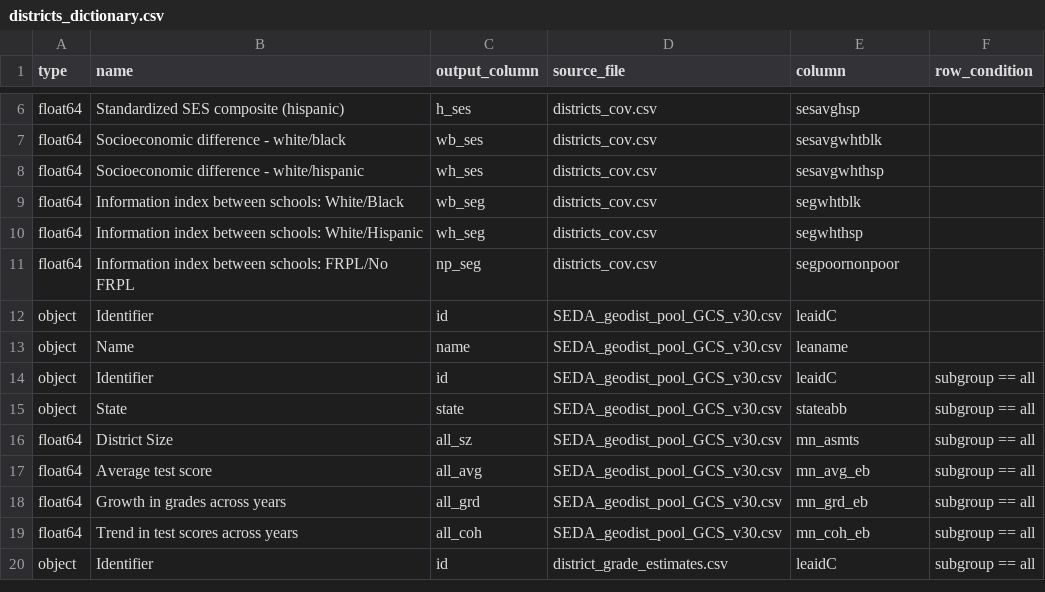
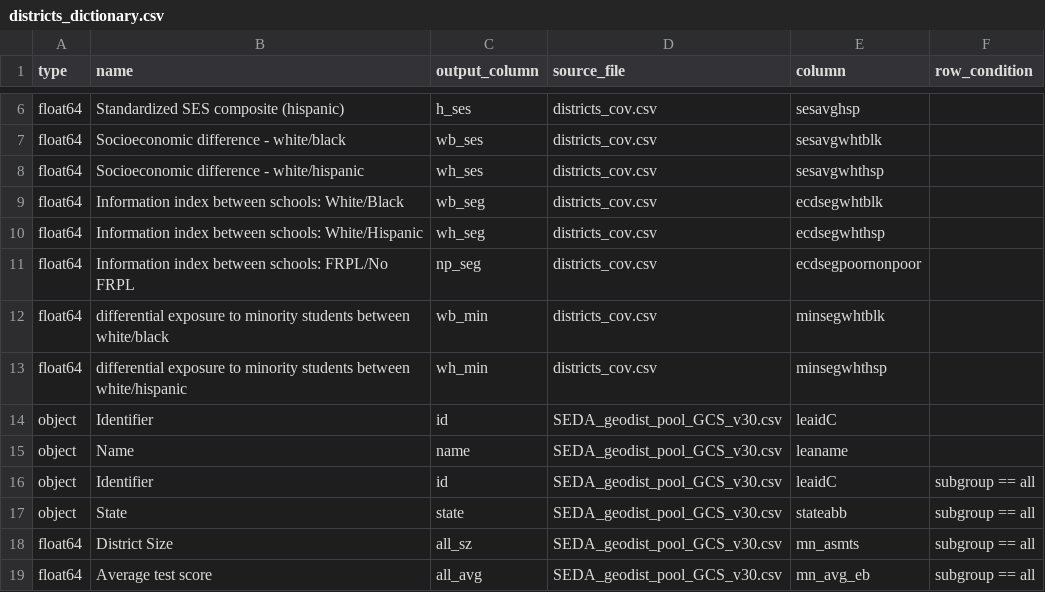
Before and after one commit to Hyperobjekt/seda-etl, a CSV file: dictionaries/districts_dictionary.csv, drawn as a sheet; only a part is shown, gaps mark what is left out; the shorter side is filled out with more unchanged rows.

Commit message:
add differential exposure to minority students variable

```diff
--- a/dictionaries/districts_dictionary.csv
+++ b/dictionaries/districts_dictionary.csv
@@ -8,5 +8,7 @@ float64,Socioeconomic difference - white/black,wb_ses,districts_cov.csv,sesavgwh
 float64,Socioeconomic difference - white/hispanic,wh_ses,districts_cov.csv,sesavgwhthsp,
-float64,Information index between schools: White/Black,wb_seg,districts_cov.csv,segwhtblk,
-float64,Information index between schools: White/Hispanic,wh_seg,districts_cov.csv,segwhthsp,
-float64,Information index between schools: FRPL/No FRPL,np_seg,districts_cov.csv,segpoornonpoor,
+float64,Information index between schools: White/Black,wb_seg,districts_cov.csv,ecdsegwhtblk,
+float64,Information index between schools: White/Hispanic,wh_seg,districts_cov.csv,ecdsegwhthsp,
+float64,Information index between schools: FRPL/No FRPL,np_seg,districts_cov.csv,ecdsegpoornonpoor,
+float64,differential exposure to minority students between white/black,wb_min,districts_cov.csv,minsegwhtblk,
+float64,differential exposure to minority students between white/hispanic,wh_min,districts_cov.csv,minsegwhthsp,
 object,Identifier,id,SEDA_geodist_pool_GCS_v30.csv,leaidC,
```
Also changed, not shown: dictionaries/counties_dictionary.csv, 1 other file.
